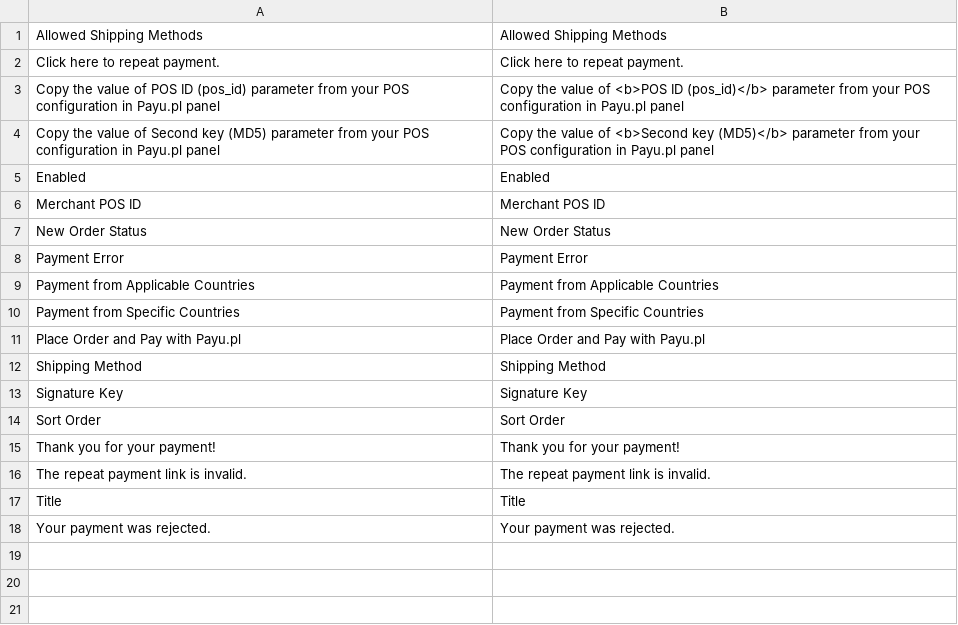
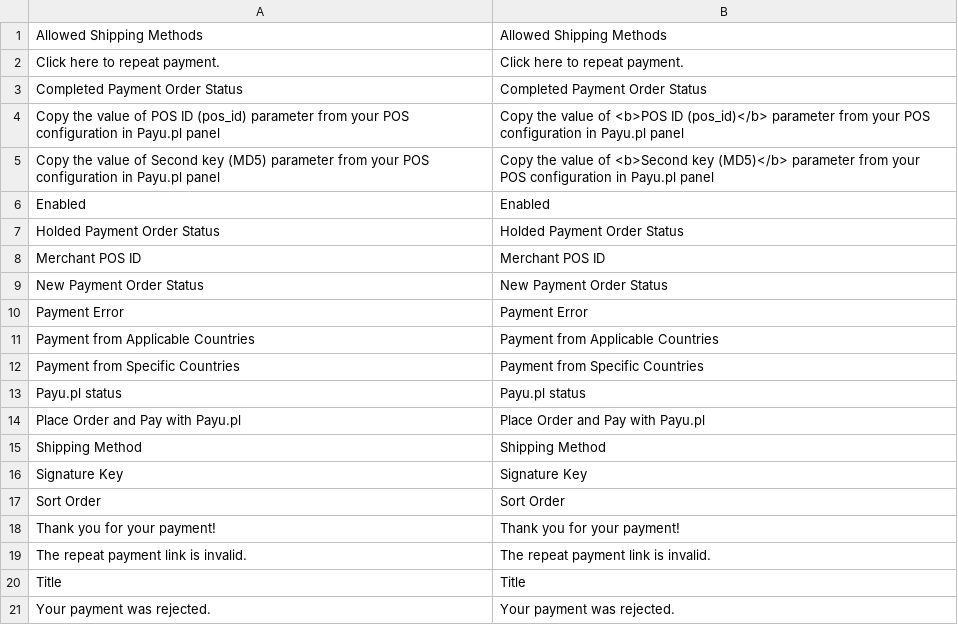
Before and after one commit to ORBA/magento2_payupl, a CSV file: i18n/en_US.csv, drawn as a sheet; removed rows and columns are numbered as before the commit, all else as after; the diff names each change by its address in the sheet, - before the commit and + after, or states it on an @@ line.

```diff
--- a/i18n/en_US.csv
+++ b/i18n/en_US.csv
+row 3: Completed Payment Order Status | Completed Payment Order Status
+row 7: Holded Payment Order Status | Holded Payment Order Status
-row 7: New Order Status | New Order Status
+row 9: New Payment Order Status | New Payment Order Status
+row 13: Payu.pl status | Payu.pl status
```
Also changed, not shown: i18n/pl_PL.csv, 36 other files.
